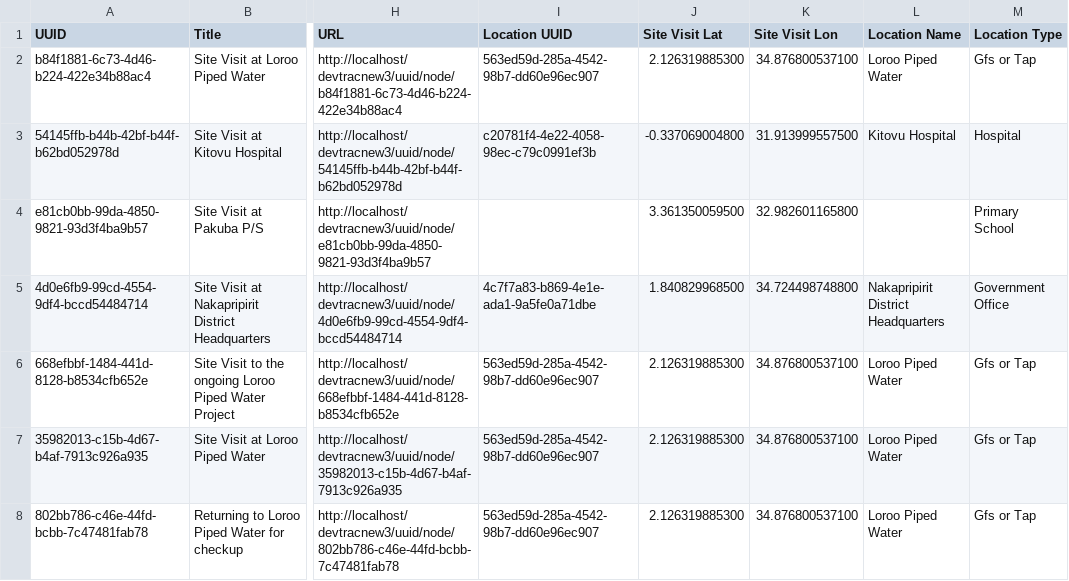
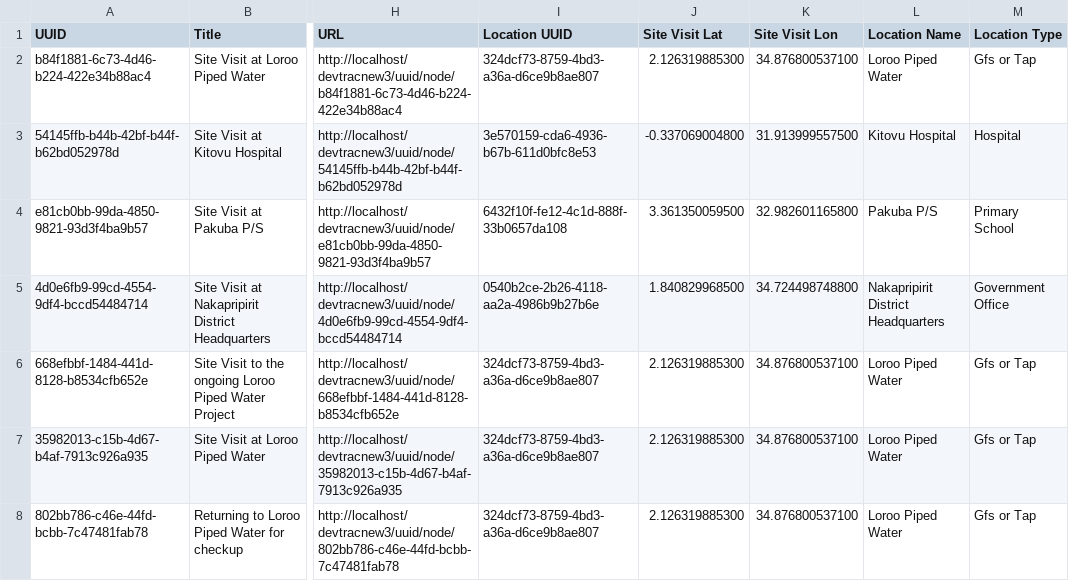
Before and after one commit to jenkinsge/DevtracAuto, a CSV file: modules/apps/devtrac_to_devtrac_importer/modules/devtrac_to_devtrac_demodata/data/devtrac_solr_view_sitevisits.csv, drawn as a sheet; only a part is shown, gaps mark what is left out; the diff names each change by its address in the sheet, - before the commit and + after, or states it on an @@ line.

Commit message:
Better data

```diff
--- a/modules/apps/devtrac_to_devtrac_importer/modules/devtrac_to_devtrac_demodata/data/devtrac_solr_view_sitevisits.csv
+++ b/modules/apps/devtrac_to_devtrac_importer/modules/devtrac_to_devtrac_demodata/data/devtrac_solr_view_sitevisits.csv
-I2 (Location UUID): 563ed59d-285a-4542-98b7-dd60e96ec907
+I2 (Location UUID): 324dcf73-8759-4bd3-a36a-d6ce9b8ae807
-I3 (Location UUID): c20781f4-4e22-4058-98ec-c79c0991ef3b
+I3 (Location UUID): 3e570159-cda6-4936-b67b-611d0bfc8e53
-I4 (Location UUID): (empty)
+I4 (Location UUID): 6432f10f-fe12-4c1d-888f-33b0657da108
-L4 (Location Name): (empty)
+L4 (Location Name): Pakuba P/S
-I5 (Location UUID): 4c7f7a83-b869-4e1e-ada1-9a5fe0a71dbe
+I5 (Location UUID): 0540b2ce-2b26-4118-aa2a-4986b9b27b6e
-I6:I8 (Location UUID): 563ed59d-285a-4542-98b7-dd60e96ec907
+I6:I8 (Location UUID): 324dcf73-8759-4bd3-a36a-d6ce9b8ae807
```
Also changed, not shown: modules/apps/devtrac_to_devtrac_importer/modules/devtrac_to_devtrac_demodata/data/devtrac_solr_view_actionitems.csv, modules/apps/devtrac_to_devtrac_importer/modules/devtrac_to_devtrac_demodata/data/devtrac_solr_view_locations.csv.
